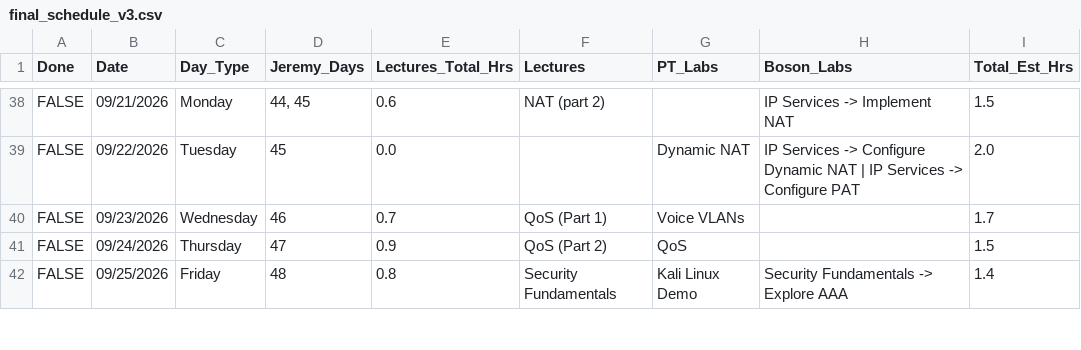
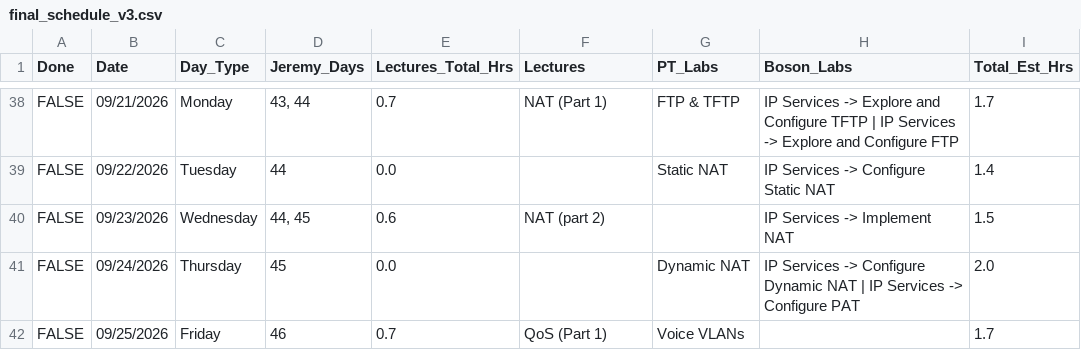
Before and after one commit to GiWiz/ccna-tracker, a CSV file: data/cleaned/final_schedule_v3.csv, drawn as a sheet; only a part is shown, gaps mark what is left out; the diff covers the shown part only; the diff names each change by its address in the sheet, - before the commit and + after, or states it on an @@ line.

```diff
--- a/data/cleaned/final_schedule_v3.csv
+++ b/data/cleaned/final_schedule_v3.csv
-D38 (Jeremy_Days): 44, 45
+D38 (Jeremy_Days): 43, 44
-E38 (Lectures_Total_Hrs): 0.6
+E38 (Lectures_Total_Hrs): 0.7
-F38 (Lectures): NAT (part 2)
+F38 (Lectures): NAT (Part 1)
-G38 (PT_Labs): (empty)
+G38 (PT_Labs): FTP & TFTP
-H38 (Boson_Labs): …Services -> Implement NAT
+H38 (Boson_Labs): …Services -> Explore and Configure TFTP | IP Services -> Explore and Configure FTP
-I38 (Total_Est_Hrs): 1.5
+I38 (Total_Est_Hrs): 1.7
-D39 (Jeremy_Days): 45
+D39 (Jeremy_Days): 44
-G39 (PT_Labs): Dynamic NAT
+G39 (PT_Labs): Static NAT
-H39 (Boson_Labs): …-> Configure Dynamic NAT | IP Services -> Configure PAT
+H39 (Boson_Labs): …-> Configure Static NAT
-I39 (Total_Est_Hrs): 2.0
+I39 (Total_Est_Hrs): 1.4
-D40 (Jeremy_Days): 46
+D40 (Jeremy_Days): 44, 45
-E40 (Lectures_Total_Hrs): 0.7
+E40 (Lectures_Total_Hrs): 0.6
-F40 (Lectures): QoS (Part 1)
+F40 (Lectures): NAT (part 2)
-G40 (PT_Labs): Voice VLANs
+G40 (PT_Labs): (empty)
-H40 (Boson_Labs): (empty)
+H40 (Boson_Labs): IP Services -> Implement NAT
-I40 (Total_Est_Hrs): 1.7
+I40 (Total_Est_Hrs): 1.5
-D41 (Jeremy_Days): 47
+D41 (Jeremy_Days): 45
-E41 (Lectures_Total_Hrs): 0.9
+E41 (Lectures_Total_Hrs): 0.0
-F41 (Lectures): QoS (Part 2)
+F41 (Lectures): (empty)
-G41 (PT_Labs): QoS
+G41 (PT_Labs): Dynamic NAT
-H41 (Boson_Labs): (empty)
+H41 (Boson_Labs): IP Services -> Configure Dynamic NAT | IP Services -> Configure PAT
-I41 (Total_Est_Hrs): 1.5
+I41 (Total_Est_Hrs): 2.0
-D42 (Jeremy_Days): 48
+D42 (Jeremy_Days): 46
-E42 (Lectures_Total_Hrs): 0.8
+E42 (Lectures_Total_Hrs): 0.7
-F42 (Lectures): Security Fundamentals
+F42 (Lectures): QoS (Part 1)
-G42 (PT_Labs): Kali Linux Demo
+G42 (PT_Labs): Voice VLANs
-H42 (Boson_Labs): Security Fundamentals -> Explore AAA
+H42 (Boson_Labs): (empty)
-I42 (Total_Est_Hrs): 1.4
+I42 (Total_Est_Hrs): 1.7
```
Also changed, not shown: 7 added rows and 110 edited cells elsewhere in this file, 4 other files.
